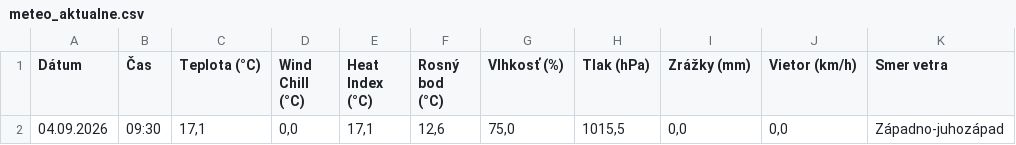
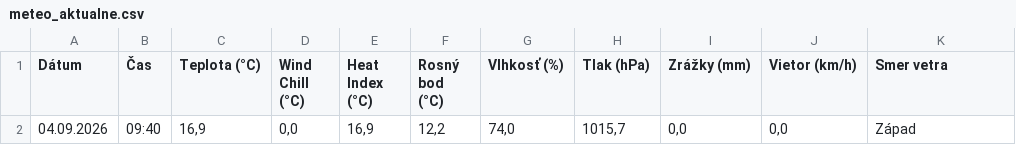
Before and after one commit to dafecko/Puste_Pole_Meteo, a CSV file: meteo_aktualne.csv, drawn as a sheet; only a part is shown; the diff names each change by its address in the sheet, - before the commit and + after, or states it on an @@ line.

```diff
--- a/meteo_aktualne.csv
+++ b/meteo_aktualne.csv
-B2 (Čas): 09:30
+B2 (Čas): 09:40
-C2 (Teplota (°C)): 17,1
+C2 (Teplota (°C)): 16,9
-E2 (Heat Index (°C)): 17,1
+E2 (Heat Index (°C)): 16,9
-F2 (Rosný bod (°C)): 12,6
+F2 (Rosný bod (°C)): 12,2
-G2 (Vlhkosť (%)): 75,0
+G2 (Vlhkosť (%)): 74,0
-H2 (Tlak (hPa)): 1015,5
+H2 (Tlak (hPa)): 1015,7
-K2 (Smer vetra): Západno-juhozápad
+K2 (Smer vetra): Západ
```
